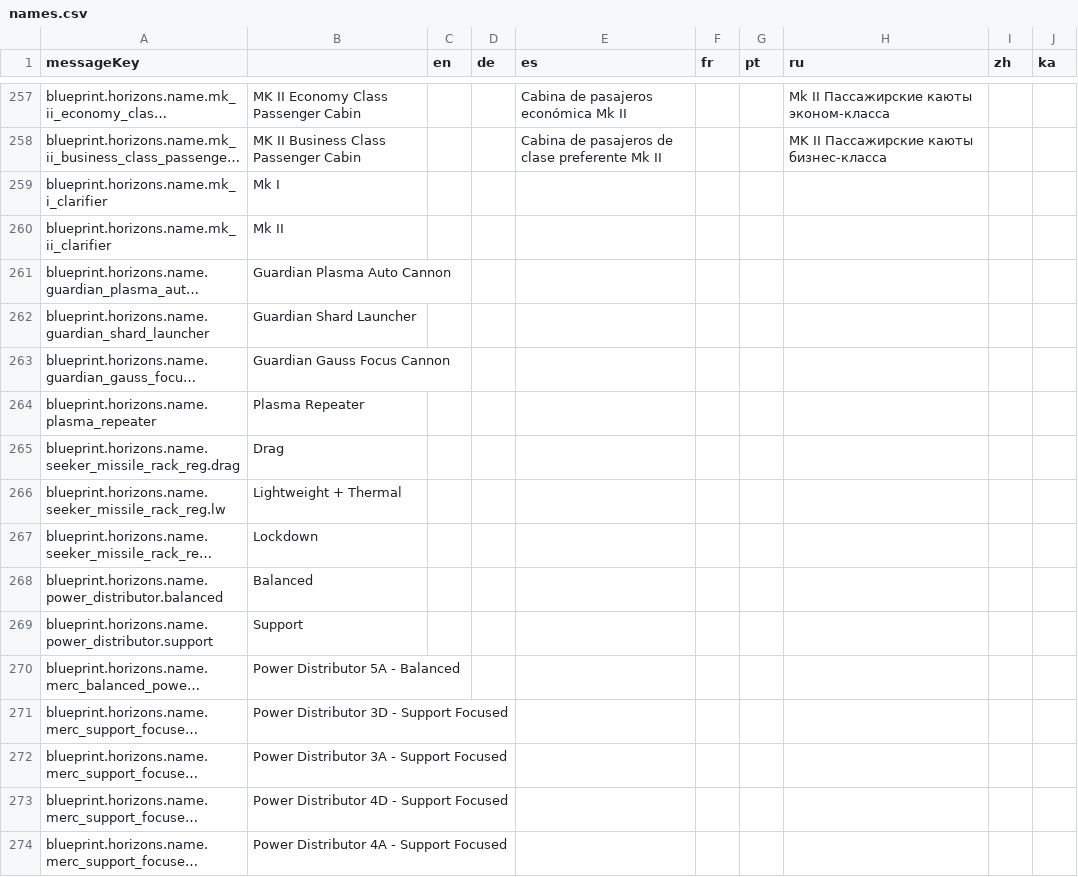
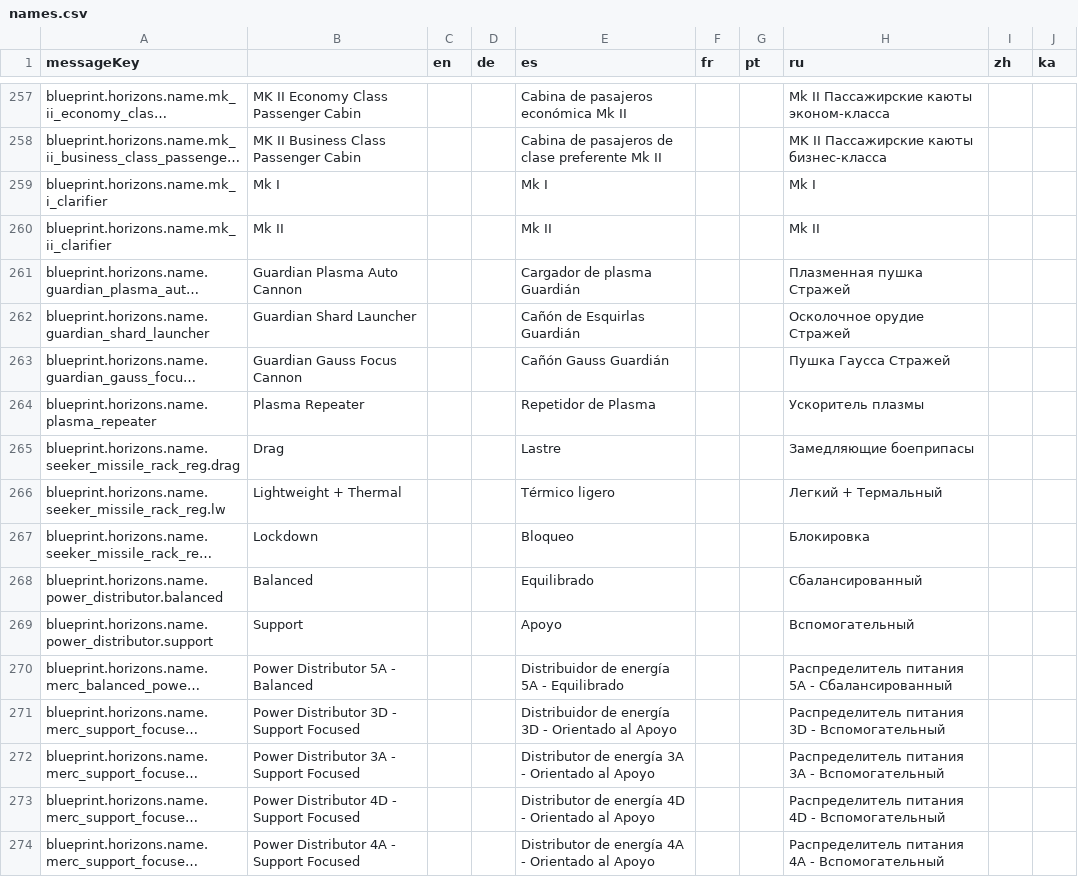
Before and after one commit to jixxed/ed-odyssey-materials-helper, a CSV file: application/src/main/resources/locale/blueprint/horizons/names.csv, drawn as a sheet; only a part is shown, gaps mark what is left out; long unchanged cells end in …; the diff covers the shown part only; the diff names each change by its address in the sheet, - before the commit and + after, or states it on an @@ line.

```diff
--- a/application/src/main/resources/locale/blueprint/horizons/names.csv
+++ b/application/src/main/resources/locale/blueprint/horizons/names.csv
-E259 (es): (empty)
+E259 (es): Mk I
-H259 (ru): (empty)
+H259 (ru): Mk I
-E260 (es): (empty)
+E260 (es): Mk II
-H260 (ru): (empty)
+H260 (ru): Mk II
-E261 (es): (empty)
+E261 (es): Cargador de plasma Guardián
-H261 (ru): (empty)
+H261 (ru): Плазменная пушка Стражей
-E262 (es): (empty)
+E262 (es): Cañón de Esquirlas Guardián
-H262 (ru): (empty)
+H262 (ru): Осколочное орудие Стражей
-E263 (es): (empty)
+E263 (es): Cañón Gauss Guardián
-H263 (ru): (empty)
+H263 (ru): Пушка Гаусса Стражей
-E264 (es): (empty)
+E264 (es): Repetidor de Plasma
-H264 (ru): (empty)
+H264 (ru): Ускоритель плазмы
-E265 (es): (empty)
+E265 (es): Lastre
-H265 (ru): (empty)
+H265 (ru): Замедляющие боеприпасы
-E266 (es): (empty)
+E266 (es): Térmico ligero
-H266 (ru): (empty)
+H266 (ru): Легкий + Термальный
-E267 (es): (empty)
+E267 (es): Bloqueo
-H267 (ru): (empty)
+H267 (ru): Блокировка
-E268 (es): (empty)
+E268 (es): Equilibrado
-H268 (ru): (empty)
+H268 (ru): Сбалансированный
-E269 (es): (empty)
+E269 (es): Apoyo
-H269 (ru): (empty)
+H269 (ru): Вспомогательный
-E270 (es): (empty)
+E270 (es): Distribuidor de energía 5A - Equilibrado
-H270 (ru): (empty)
+H270 (ru): Распределитель питания 5A - Сбалансированный
-E271 (es): (empty)
+E271 (es): Distribuidor de energía 3D - Orientado al Apoyo
-H271 (ru): (empty)
+H271 (ru): Распределитель питания 3D - Вспомогательный
-E272 (es): (empty)
+E272 (es): Distributor de energía 3A - Orientado al Apoyo
-H272 (ru): (empty)
+H272 (ru): Распределитель питания 3A - Вспомогательный
-E273 (es): (empty)
+E273 (es): Distributor de energía 4D - Orientado al Apoyo
-H273 (ru): (empty)
+H273 (ru): Распределитель питания 4D - Вспомогательный
-E274 (es): (empty)
+E274 (es): Distributor de energía 4A - Orientado al Apoyo
-H274 (ru): (empty)
+H274 (ru): Распределитель питания 4A - Вспомогательный
```
Also changed, not shown: 108 edited cells elsewhere in this file, application/src/main/resources/locale/blueprint/horizons/description.csv, application/src/main/resources/locale/blueprint/horizons/type.names.csv, 25 other files.
